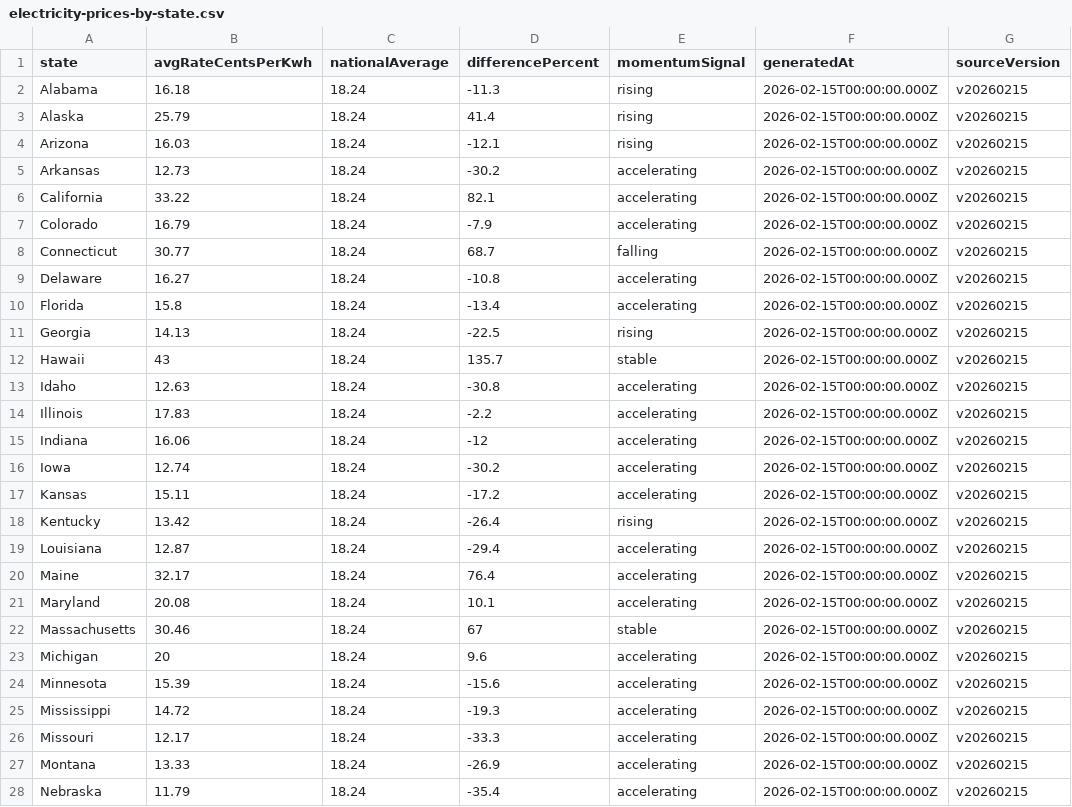
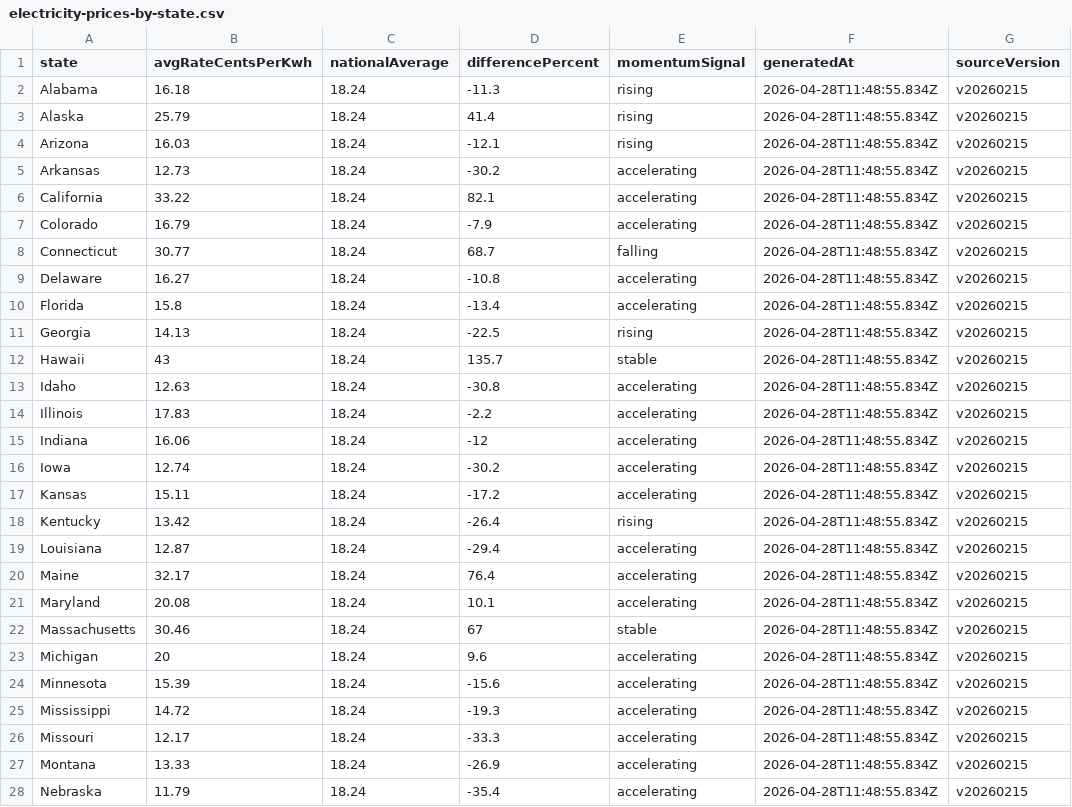
Before and after one commit to Fintek/priceofelectricity, a CSV file: public/datasets/electricity-prices-by-state.csv, drawn as a sheet; only a part is shown; the diff covers the shown part only.

Commit message:
Fix data hub freshness metadata and history links

```diff
--- a/public/datasets/electricity-prices-by-state.csv
+++ b/public/datasets/electricity-prices-by-state.csv
@@ -1,28 +1,28 @@
 state,avgRateCentsPerKwh,nationalAverage,differencePercent,momentumSignal,generatedAt,sourceVersion
-Alabama,16.18,18.24,-11.3,rising,2026-02-15T00:00:00.000Z,v20260215
-Alaska,25.79,18.24,41.4,rising,2026-02-15T00:00:00.000Z,v20260215
-Arizona,16.03,18.24,-12.1,rising,2026-02-15T00:00:00.000Z,v20260215
-Arkansas,12.73,18.24,-30.2,accelerating,2026-02-15T00:00:00.000Z,v20260215
-California,33.22,18.24,82.1,accelerating,2026-02-15T00:00:00.000Z,v20260215
-Colorado,16.79,18.24,-7.9,accelerating,2026-02-15T00:00:00.000Z,v20260215
-Connecticut,30.77,18.24,68.7,falling,2026-02-15T00:00:00.000Z,v20260215
-Delaware,16.27,18.24,-10.8,accelerating,2026-02-15T00:00:00.000Z,v20260215
-Florida,15.8,18.24,-13.4,accelerating,2026-02-15T00:00:00.000Z,v20260215
-Georgia,14.13,18.24,-22.5,rising,2026-02-15T00:00:00.000Z,v20260215
-Hawaii,43,18.24,135.7,stable,2026-02-15T00:00:00.000Z,v20260215
-Idaho,12.63,18.24,-30.8,accelerating,2026-02-15T00:00:00.000Z,v20260215
-Illinois,17.83,18.24,-2.2,accelerating,2026-02-15T00:00:00.000Z,v20260215
-Indiana,16.06,18.24,-12,accelerating,2026-02-15T00:00:00.000Z,v20260215
-Iowa,12.74,18.24,-30.2,accelerating,2026-02-15T00:00:00.000Z,v20260215
-Kansas,15.11,18.24,-17.2,accelerating,2026-02-15T00:00:00.000Z,v20260215
-Kentucky,13.42,18.24,-26.4,rising,2026-02-15T00:00:00.000Z,v20260215
-Louisiana,12.87,18.24,-29.4,accelerating,2026-02-15T00:00:00.000Z,v20260215
-Maine,32.17,18.24,76.4,accelerating,2026-02-15T00:00:00.000Z,v20260215
-Maryland,20.08,18.24,10.1,accelerating,2026-02-15T00:00:00.000Z,v20260215
-Massachusetts,30.46,18.24,67,stable,2026-02-15T00:00:00.000Z,v20260215
-Michigan,20,18.24,9.6,accelerating,2026-02-15T00:00:00.000Z,v20260215
-Minnesota,15.39,18.24,-15.6,accelerating,2026-02-15T00:00:00.000Z,v20260215
-Mississippi,14.72,18.24,-19.3,accelerating,2026-02-15T00:00:00.000Z,v20260215
-Missouri,12.17,18.24,-33.3,accelerating,2026-02-15T00:00:00.000Z,v20260215
-Montana,13.33,18.24,-26.9,accelerating,2026-02-15T00:00:00.000Z,v20260215
-Nebraska,11.79,18.24,-35.4,accelerating,2026-02-15T00:00:00.000Z,v20260215
+Alabama,16.18,18.24,-11.3,rising,2026-04-28T11:48:55.834Z,v20260215
+Alaska,25.79,18.24,41.4,rising,2026-04-28T11:48:55.834Z,v20260215
+Arizona,16.03,18.24,-12.1,rising,2026-04-28T11:48:55.834Z,v20260215
+Arkansas,12.73,18.24,-30.2,accelerating,2026-04-28T11:48:55.834Z,v20260215
+California,33.22,18.24,82.1,accelerating,2026-04-28T11:48:55.834Z,v20260215
+Colorado,16.79,18.24,-7.9,accelerating,2026-04-28T11:48:55.834Z,v20260215
+Connecticut,30.77,18.24,68.7,falling,2026-04-28T11:48:55.834Z,v20260215
+Delaware,16.27,18.24,-10.8,accelerating,2026-04-28T11:48:55.834Z,v20260215
+Florida,15.8,18.24,-13.4,accelerating,2026-04-28T11:48:55.834Z,v20260215
+Georgia,14.13,18.24,-22.5,rising,2026-04-28T11:48:55.834Z,v20260215
+Hawaii,43,18.24,135.7,stable,2026-04-28T11:48:55.834Z,v20260215
+Idaho,12.63,18.24,-30.8,accelerating,2026-04-28T11:48:55.834Z,v20260215
+Illinois,17.83,18.24,-2.2,accelerating,2026-04-28T11:48:55.834Z,v20260215
+Indiana,16.06,18.24,-12,accelerating,2026-04-28T11:48:55.834Z,v20260215
+Iowa,12.74,18.24,-30.2,accelerating,2026-04-28T11:48:55.834Z,v20260215
+Kansas,15.11,18.24,-17.2,accelerating,2026-04-28T11:48:55.834Z,v20260215
+Kentucky,13.42,18.24,-26.4,rising,2026-04-28T11:48:55.834Z,v20260215
+Louisiana,12.87,18.24,-29.4,accelerating,2026-04-28T11:48:55.834Z,v20260215
+Maine,32.17,18.24,76.4,accelerating,2026-04-28T11:48:55.834Z,v20260215
+Maryland,20.08,18.24,10.1,accelerating,2026-04-28T11:48:55.834Z,v20260215
+Massachusetts,30.46,18.24,67,stable,2026-04-28T11:48:55.834Z,v20260215
+Michigan,20,18.24,9.6,accelerating,2026-04-28T11:48:55.834Z,v20260215
+Minnesota,15.39,18.24,-15.6,accelerating,2026-04-28T11:48:55.834Z,v20260215
+Mississippi,14.72,18.24,-19.3,accelerating,2026-04-28T11:48:55.834Z,v20260215
+Missouri,12.17,18.24,-33.3,accelerating,2026-04-28T11:48:55.834Z,v20260215
+Montana,13.33,18.24,-26.9,accelerating,2026-04-28T11:48:55.834Z,v20260215
+Nebraska,11.79,18.24,-35.4,accelerating,2026-04-28T11:48:55.834Z,v20260215
```
Also changed, not shown: 24 edited cells elsewhere in this file, 11 other files.
